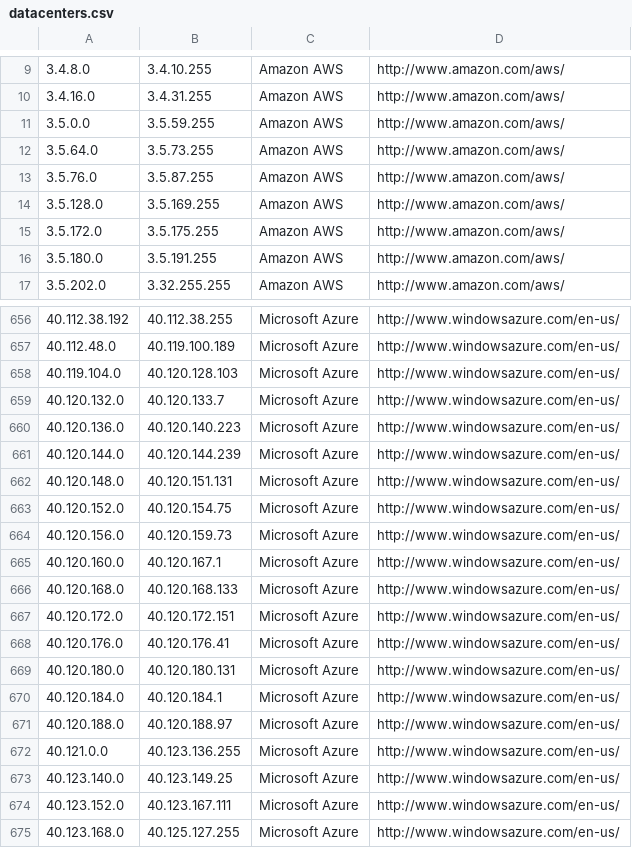
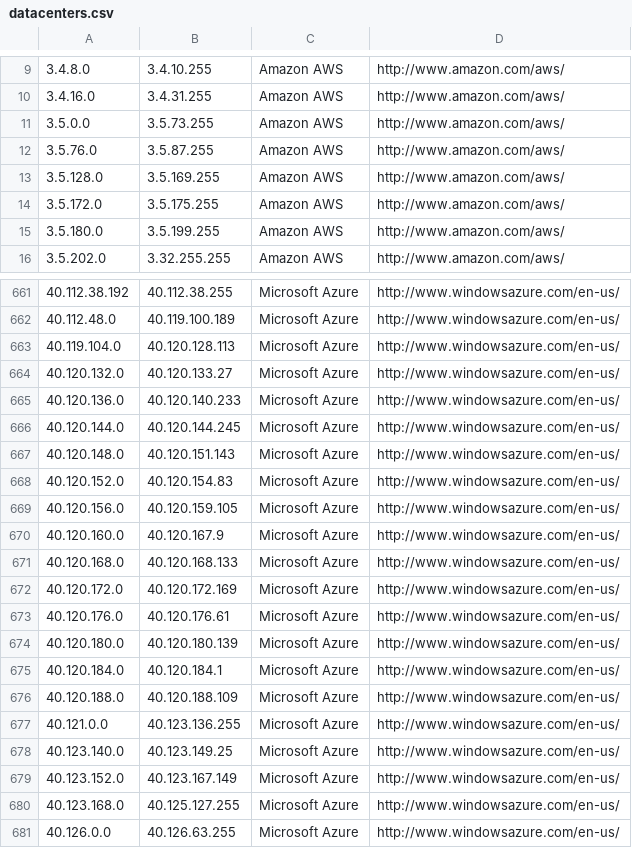
Before and after one commit to growlfm/odl, a CSV file: odl/data/datacenters.csv, drawn as a sheet; only a part is shown, gaps mark what is left out; the shorter side is filled out with more unchanged rows; the diff covers the shown part only.

```diff
--- a/odl/data/datacenters.csv
+++ b/odl/data/datacenters.csv
@@ -10,4 +10,3 @@
 3.4.16.0,3.4.31.255,Amazon AWS,http://www.amazon.com/aws/
-3.5.0.0,3.5.59.255,Amazon AWS,http://www.amazon.com/aws/
-3.5.64.0,3.5.73.255,Amazon AWS,http://www.amazon.com/aws/
+3.5.0.0,3.5.73.255,Amazon AWS,http://www.amazon.com/aws/
 3.5.76.0,3.5.87.255,Amazon AWS,http://www.amazon.com/aws/
@@ -15,3 +14,3 @@
 3.5.172.0,3.5.175.255,Amazon AWS,http://www.amazon.com/aws/
-3.5.180.0,3.5.191.255,Amazon AWS,http://www.amazon.com/aws/
+3.5.180.0,3.5.199.255,Amazon AWS,http://www.amazon.com/aws/
 3.5.202.0,3.32.255.255,Amazon AWS,http://www.amazon.com/aws/
@@ -657,19 +662,19 @@
 40.112.48.0,40.119.100.189,Microsoft Azure,http://www.windowsazure.com/en-us/
-40.119.104.0,40.120.128.103,Microsoft Azure,http://www.windowsazure.com/en-us/
-40.120.132.0,40.120.133.7,Microsoft Azure,http://www.windowsazure.com/en-us/
-40.120.136.0,40.120.140.223,Microsoft Azure,http://www.windowsazure.com/en-us/
-40.120.144.0,40.120.144.239,Microsoft Azure,http://www.windowsazure.com/en-us/
-40.120.148.0,40.120.151.131,Microsoft Azure,http://www.windowsazure.com/en-us/
-40.120.152.0,40.120.154.75,Microsoft Azure,http://www.windowsazure.com/en-us/
-40.120.156.0,40.120.159.73,Microsoft Azure,http://www.windowsazure.com/en-us/
-40.120.160.0,40.120.167.1,Microsoft Azure,http://www.windowsazure.com/en-us/
+40.119.104.0,40.120.128.113,Microsoft Azure,http://www.windowsazure.com/en-us/
+40.120.132.0,40.120.133.27,Microsoft Azure,http://www.windowsazure.com/en-us/
+40.120.136.0,40.120.140.233,Microsoft Azure,http://www.windowsazure.com/en-us/
+40.120.144.0,40.120.144.245,Microsoft Azure,http://www.windowsazure.com/en-us/
+40.120.148.0,40.120.151.143,Microsoft Azure,http://www.windowsazure.com/en-us/
+40.120.152.0,40.120.154.83,Microsoft Azure,http://www.windowsazure.com/en-us/
+40.120.156.0,40.120.159.105,Microsoft Azure,http://www.windowsazure.com/en-us/
+40.120.160.0,40.120.167.9,Microsoft Azure,http://www.windowsazure.com/en-us/
 40.120.168.0,40.120.168.133,Microsoft Azure,http://www.windowsazure.com/en-us/
-40.120.172.0,40.120.172.151,Microsoft Azure,http://www.windowsazure.com/en-us/
-40.120.176.0,40.120.176.41,Microsoft Azure,http://www.windowsazure.com/en-us/
-40.120.180.0,40.120.180.131,Microsoft Azure,http://www.windowsazure.com/en-us/
+40.120.172.0,40.120.172.169,Microsoft Azure,http://www.windowsazure.com/en-us/
+40.120.176.0,40.120.176.61,Microsoft Azure,http://www.windowsazure.com/en-us/
+40.120.180.0,40.120.180.139,Microsoft Azure,http://www.windowsazure.com/en-us/
 40.120.184.0,40.120.184.1,Microsoft Azure,http://www.windowsazure.com/en-us/
-40.120.188.0,40.120.188.97,Microsoft Azure,http://www.windowsazure.com/en-us/
+40.120.188.0,40.120.188.109,Microsoft Azure,http://www.windowsazure.com/en-us/
 40.121.0.0,40.123.136.255,Microsoft Azure,http://www.windowsazure.com/en-us/
 40.123.140.0,40.123.149.25,Microsoft Azure,http://www.windowsazure.com/en-us/
-40.123.152.0,40.123.167.111,Microsoft Azure,http://www.windowsazure.com/en-us/
+40.123.152.0,40.123.167.149,Microsoft Azure,http://www.windowsazure.com/en-us/
 40.123.168.0,40.125.127.255,Microsoft Azure,http://www.windowsazure.com/en-us/
```
Also changed, not shown: 9 added rows, 4 removed rows and 24 edited cells elsewhere in this file.
